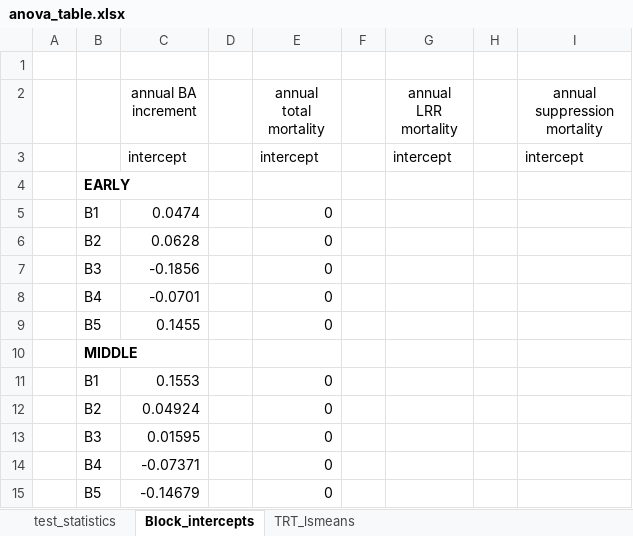
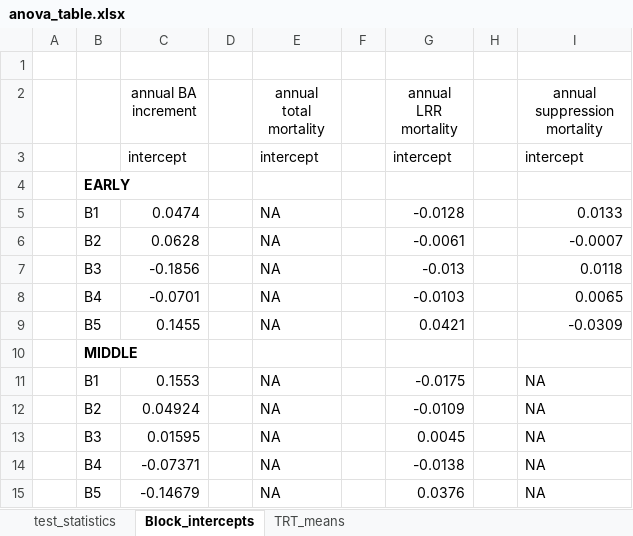
Before and after one commit to LeBoldus-Lab/Apiary_LRR, an Excel workbook: anova_table.xlsx, sheet Block_intercepts, drawn as a sheet; values as stored, in another font and other column widths than the file's, no borders; the diff names each change by its address in the sheet, - before the commit and + after, or states it on an @@ line.

```diff
--- a/anova_table.xlsx (sheet Block_intercepts)
+++ b/anova_table.xlsx (sheet Block_intercepts)
-sheet tab: TRT_lsmeans
+sheet tab: TRT_means
-E5:E9 (annual total mortality): 0
+E5:E9 (annual total mortality): NA
-G5 (annual LRR mortality): (empty)
+G5 (annual LRR mortality): -0.0128
-I5 (annual suppression mortality): (empty)
+I5 (annual suppression mortality): 0.0133
-G6 (annual LRR mortality): (empty)
+G6 (annual LRR mortality): -0.0061
-I6 (annual suppression mortality): (empty)
+I6 (annual suppression mortality): -0.0007
-G7 (annual LRR mortality): (empty)
+G7 (annual LRR mortality): -0.013
-I7 (annual suppression mortality): (empty)
+I7 (annual suppression mortality): 0.0118
-G8 (annual LRR mortality): (empty)
+G8 (annual LRR mortality): -0.0103
-I8 (annual suppression mortality): (empty)
+I8 (annual suppression mortality): 0.0065
-G9 (annual LRR mortality): (empty)
+G9 (annual LRR mortality): 0.0421
-I9 (annual suppression mortality): (empty)
+I9 (annual suppression mortality): -0.0309
-E11:E15 (annual total mortality): 0
+E11:E15 (annual total mortality): NA
-G11 (annual LRR mortality): (empty)
+G11 (annual LRR mortality): -0.0175
-I11:I15 (annual suppression mortality): (empty)
+I11:I15 (annual suppression mortality): NA
-G12 (annual LRR mortality): (empty)
+G12 (annual LRR mortality): -0.0109
-G13 (annual LRR mortality): (empty)
+G13 (annual LRR mortality): 0.0045
-G14 (annual LRR mortality): (empty)
+G14 (annual LRR mortality): -0.0138
-G15 (annual LRR mortality): (empty)
+G15 (annual LRR mortality): 0.0376
```
Also changed, not shown: sheet TRT_means, sheet test_statistics, 2 other files.
